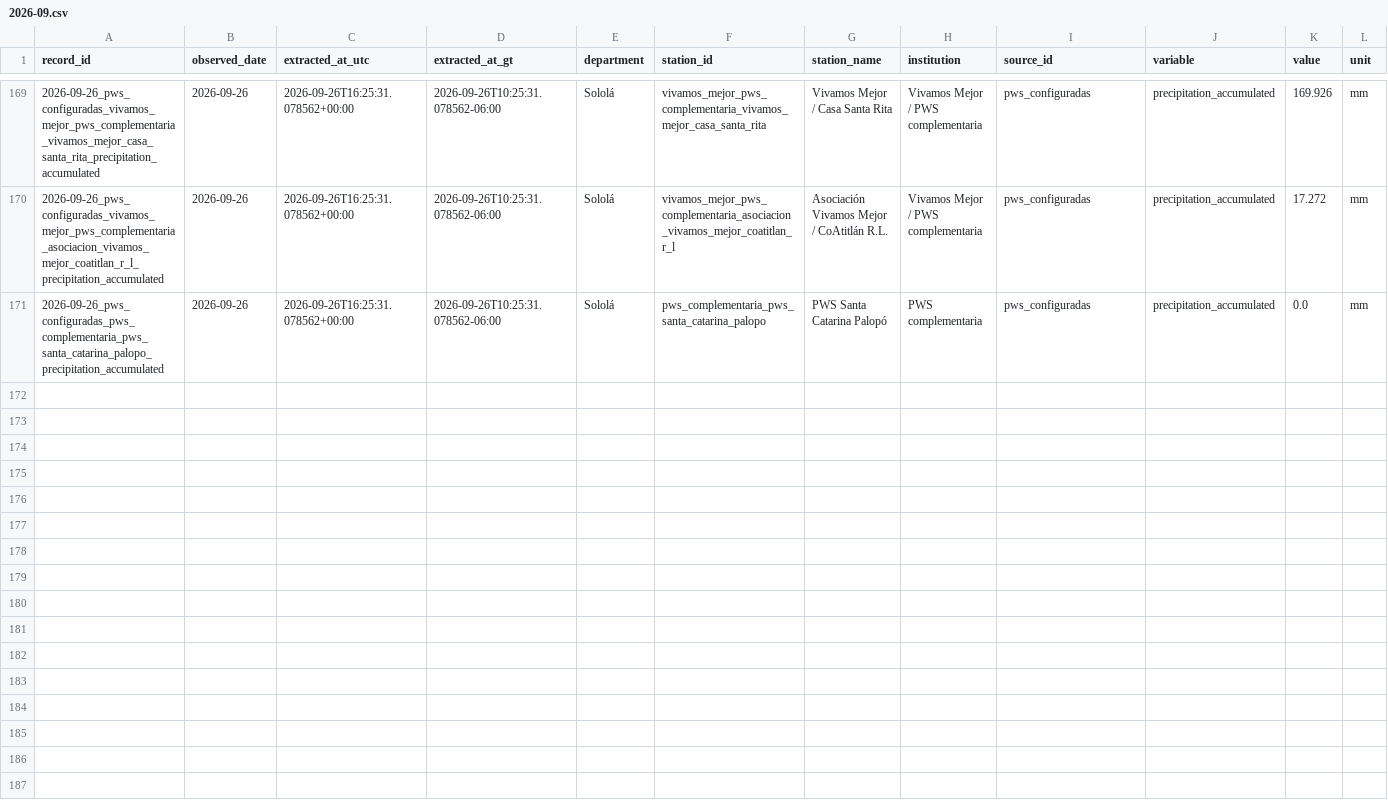
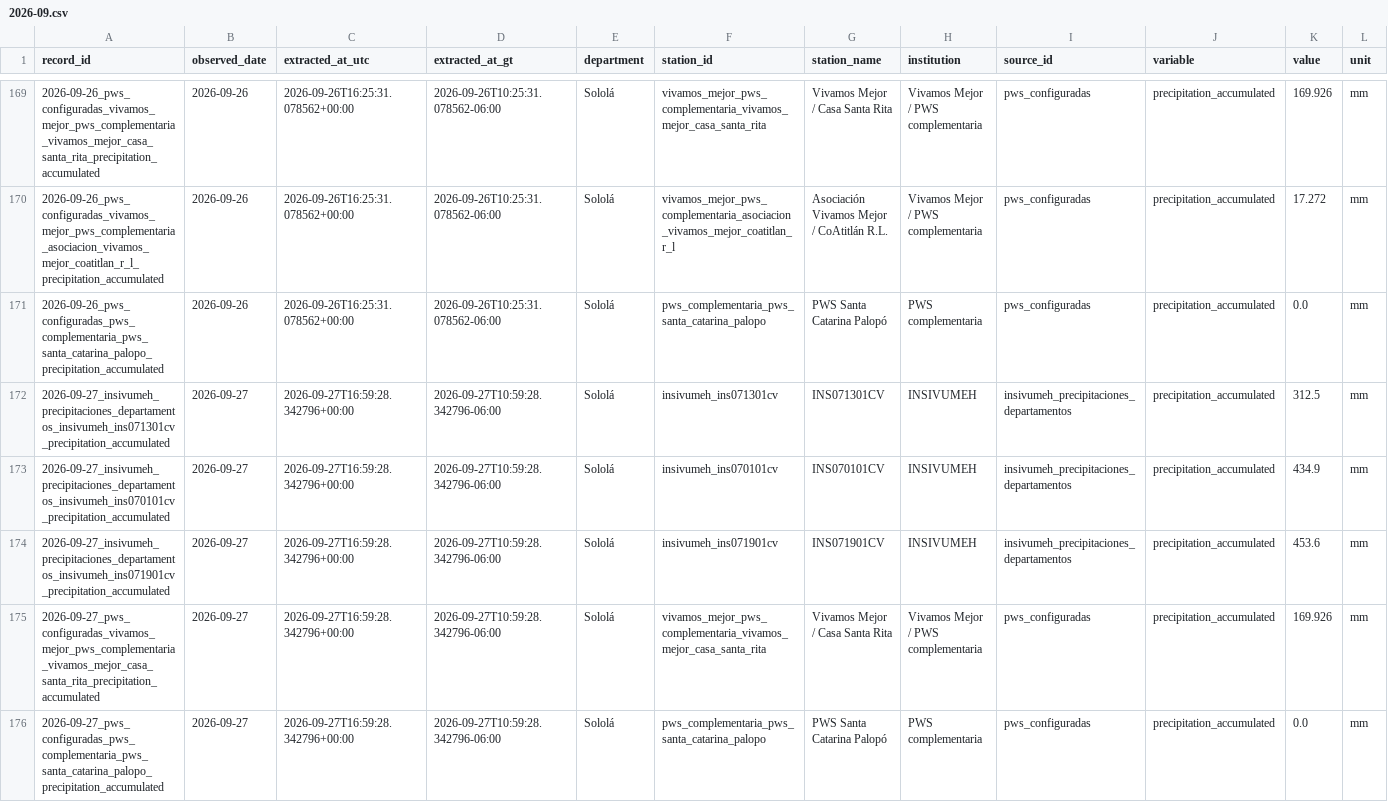
Before and after one commit to geograficaaala/MTA, a CSV file: docs/data/precipitaciones/historico/2026/2026-09.csv, drawn as a sheet; only a part is shown, gaps mark what is left out; rows hold the shown columns only; the diff names each change by its address in the sheet, - before the commit and + after, or states it on an @@ line.

```diff
--- a/docs/data/precipitaciones/historico/2026/2026-09.csv
+++ b/docs/data/precipitaciones/historico/2026/2026-09.csv
+row 172: 2026-09-27_insivumeh_precipitaciones_departamentos_insivumeh_ins071301cv_precipitation_accumulated | 2026-09-27 | 2026-09-27T16:59:28.342796+00:00 | 2026-09-27T10:59:28.342796-06:00 | Sololá | insivumeh_ins071301cv | INS071301CV | INSIVUMEH | insivumeh_precipitaciones_departamentos | precipitation_accumulated | 312.5 | mm
+row 173: 2026-09-27_insivumeh_precipitaciones_departamentos_insivumeh_ins070101cv_precipitation_accumulated | 2026-09-27 | 2026-09-27T16:59:28.342796+00:00 | 2026-09-27T10:59:28.342796-06:00 | Sololá | insivumeh_ins070101cv | INS070101CV | INSIVUMEH | insivumeh_precipitaciones_departamentos | precipitation_accumulated | 434.9 | mm
+row 174: 2026-09-27_insivumeh_precipitaciones_departamentos_insivumeh_ins071901cv_precipitation_accumulated | 2026-09-27 | 2026-09-27T16:59:28.342796+00:00 | 2026-09-27T10:59:28.342796-06:00 | Sololá | insivumeh_ins071901cv | INS071901CV | INSIVUMEH | insivumeh_precipitaciones_departamentos | precipitation_accumulated | 453.6 | mm
+row 175: 2026-09-27_pws_configuradas_vivamos_mejor_pws_complementaria_vivamos_mejor_casa_santa_rita_precipitation_accumulated | 2026-09-27 | 2026-09-27T16:59:28.342796+00:00 | 2026-09-27T10:59:28.342796-06:00 | Sololá | vivamos_mejor_pws_complementaria_vivamos_mejor_casa_santa_rita | Vivamos Mejor / Casa Santa Rita | Vivamos Mejor / PWS complementaria | pws_configuradas | precipitation_accumulated | 169.926 | mm
+row 176: 2026-09-27_pws_configuradas_pws_complementaria_pws_santa_catarina_palopo_precipitation_accumulated | 2026-09-27 | 2026-09-27T16:59:28.342796+00:00 | 2026-09-27T10:59:28.342796-06:00 | Sololá | pws_complementaria_pws_santa_catarina_palopo | PWS Santa Catarina Palopó | PWS complementaria | pws_configuradas | precipitation_accumulated | 0.0 | mm
```
Also changed, not shown: docs/data/precipitaciones/estaciones_precipitacion.csv, docs/data/precipitaciones/insivumeh_solola.csv, 11 other files.
